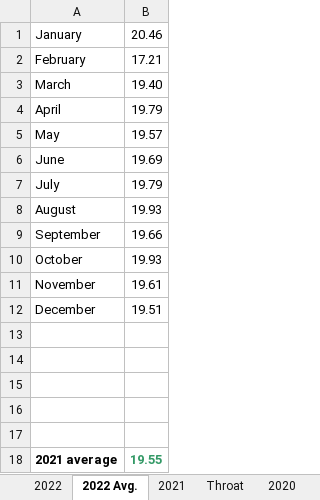
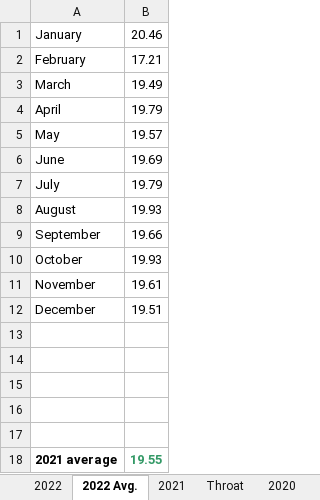
Before and after one commit to rjmacready12/Sat, an Excel workbook: SatFat.xlsx, sheet 2022 Avg., drawn as a sheet; values as stored, in another font and other column widths than the file's, no borders; the diff names each change by its address in the sheet, - before the commit and + after, or states it on an @@ line.

```diff
--- a/SatFat.xlsx (sheet 2022 Avg.)
+++ b/SatFat.xlsx (sheet 2022 Avg.)
-B3: 19.40
+B3: 19.49
```
Also changed, not shown: sheet 2022.
